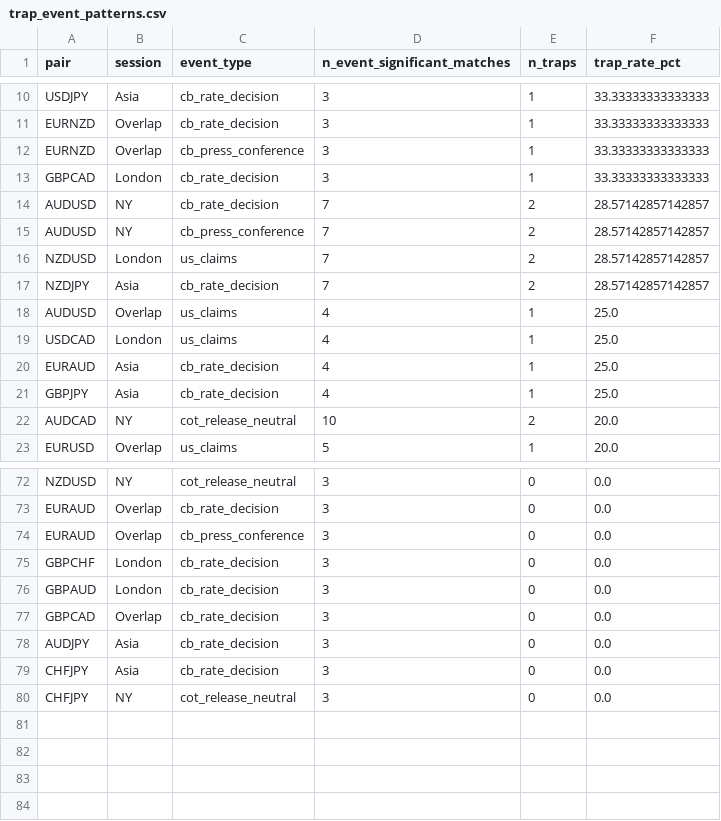
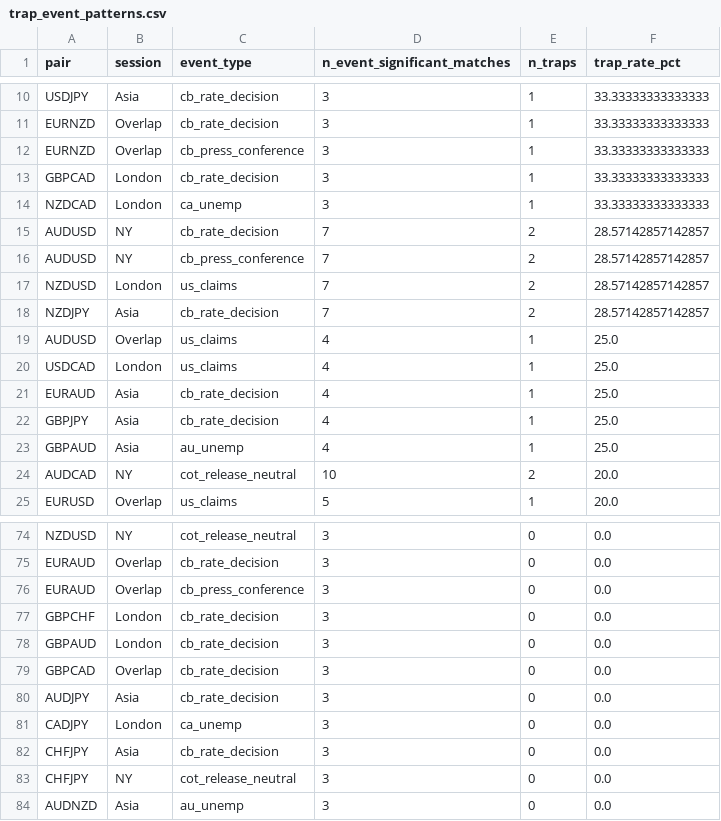
Before and after one commit to Jony-wws/Forex-wws2277, a CSV file: HISTORY/event_attribution_365d/trap_event_patterns.csv, drawn as a sheet; only a part is shown, gaps mark what is left out.

```diff
--- a/HISTORY/event_attribution_365d/trap_event_patterns.csv
+++ b/HISTORY/event_attribution_365d/trap_event_patterns.csv
@@ -13,2 +13,3 @@ EURNZD,Overlap,cb_press_conference,3,1,33.33333333333333
 GBPCAD,London,cb_rate_decision,3,1,33.33333333333333
+NZDCAD,London,ca_unemp,3,1,33.33333333333333
 AUDUSD,NY,cb_rate_decision,7,2,28.57142857142857
@@ -21,2 +22,3 @@ EURAUD,Asia,cb_rate_decision,4,1,25.0
 GBPJPY,Asia,cb_rate_decision,4,1,25.0
+GBPAUD,Asia,au_unemp,4,1,25.0
 AUDCAD,NY,cot_release_neutral,10,2,20.0
@@ -78,3 +80,5 @@ GBPCAD,Overlap,cb_rate_decision,3,0,0.0
 AUDJPY,Asia,cb_rate_decision,3,0,0.0
+CADJPY,London,ca_unemp,3,0,0.0
 CHFJPY,Asia,cb_rate_decision,3,0,0.0
 CHFJPY,NY,cot_release_neutral,3,0,0.0
+AUDNZD,Asia,au_unemp,3,0,0.0
```
Also changed, not shown: HISTORY/event_attribution_365d/per_event_pair_session.csv, HISTORY/event_attribution_365d/per_event_response.csv, 28 other files.
